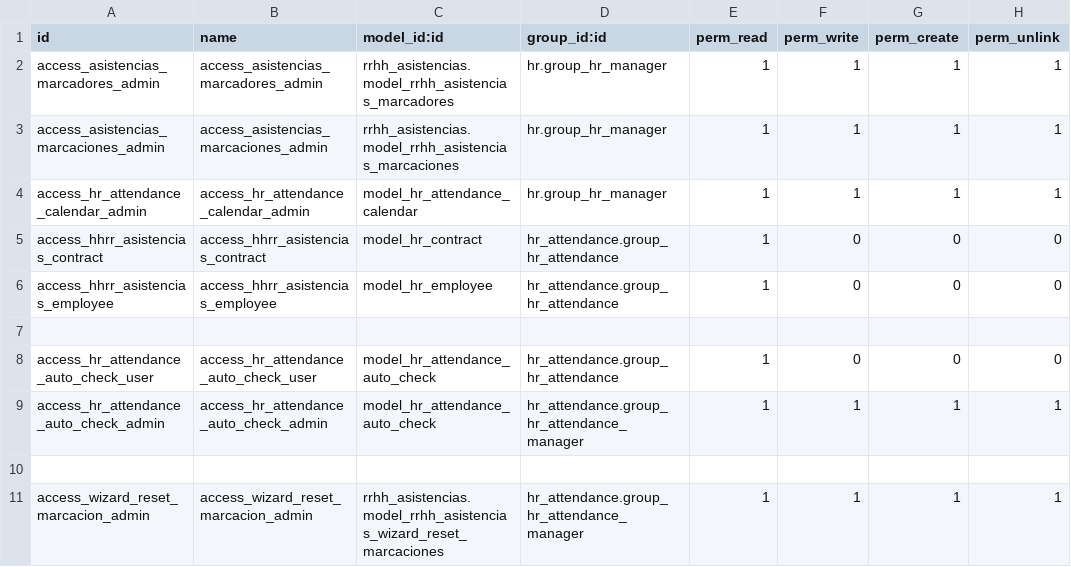
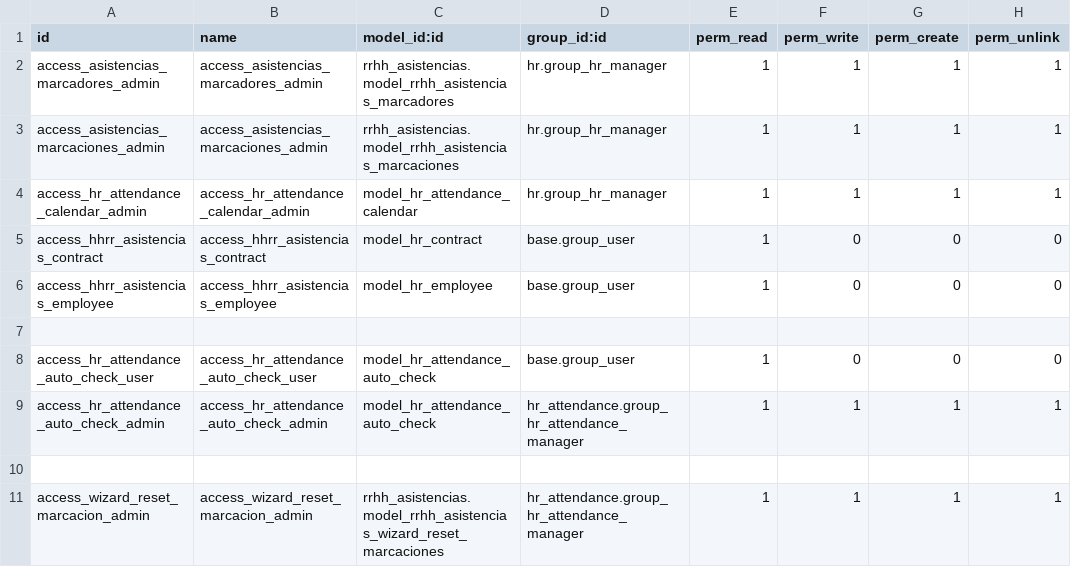
Before and after one commit to penguin-group/testing-project, a CSV file: rrhh_asistencias/security/ir.model.access.csv, drawn as a sheet.

Commit message:
[FIX] rrhh_asistencias: made installable

```diff
--- a/rrhh_asistencias/security/ir.model.access.csv
+++ b/rrhh_asistencias/security/ir.model.access.csv
@@ -4,6 +4,6 @@ access_asistencias_marcaciones_admin,access_asistencias_marcaciones_admin,rrhh_a
 access_hr_attendance_calendar_admin,access_hr_attendance_calendar_admin,model_hr_attendance_calendar,hr.group_hr_manager,1,1,1,1
-access_hhrr_asistencias_contract,access_hhrr_asistencias_contract,model_hr_contract,hr_attendance.group_hr_attendance,1,0,0,0
-access_hhrr_asistencias_employee,access_hhrr_asistencias_employee,model_hr_employee,hr_attendance.group_hr_attendance,1,0,0,0
+access_hhrr_asistencias_contract,access_hhrr_asistencias_contract,model_hr_contract,base.group_user,1,0,0,0
+access_hhrr_asistencias_employee,access_hhrr_asistencias_employee,model_hr_employee,base.group_user,1,0,0,0
 
-access_hr_attendance_auto_check_user,access_hr_attendance_auto_check_user,model_hr_attendance_auto_check,hr_attendance.group_hr_attendance,1,0,0,0
+access_hr_attendance_auto_check_user,access_hr_attendance_auto_check_user,model_hr_attendance_auto_check,base.group_user,1,0,0,0
 access_hr_attendance_auto_check_admin,access_hr_attendance_auto_check_admin,model_hr_attendance_auto_check,hr_attendance.group_hr_attendance_manager,1,1,1,1
```
Also changed, not shown: 5 other files.
